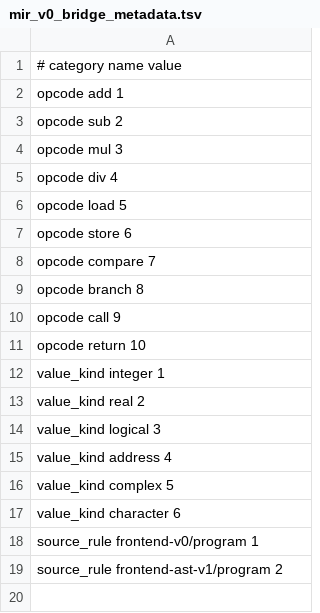
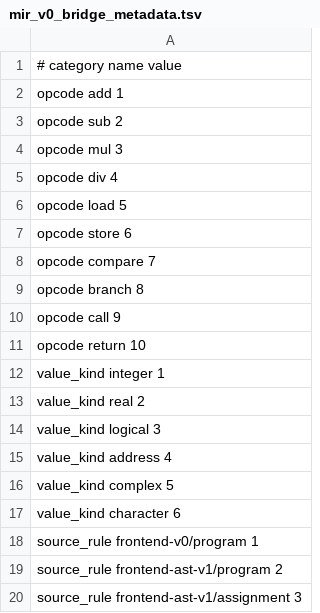
Before and after one commit to lazy-fortran/fortback-new, a TSV file: spec/mir_v0_bridge_metadata.tsv, drawn as a sheet.

```diff
--- a/spec/mir_v0_bridge_metadata.tsv
+++ b/spec/mir_v0_bridge_metadata.tsv
@@ -19 +19,2 @@ source_rule frontend-v0/program 1
 source_rule frontend-ast-v1/program 2
+source_rule frontend-ast-v1/assignment 3
```
Also changed, not shown: spec/mir_v0_riscv_linux_bridge_policy.tsv, 6 other files.
